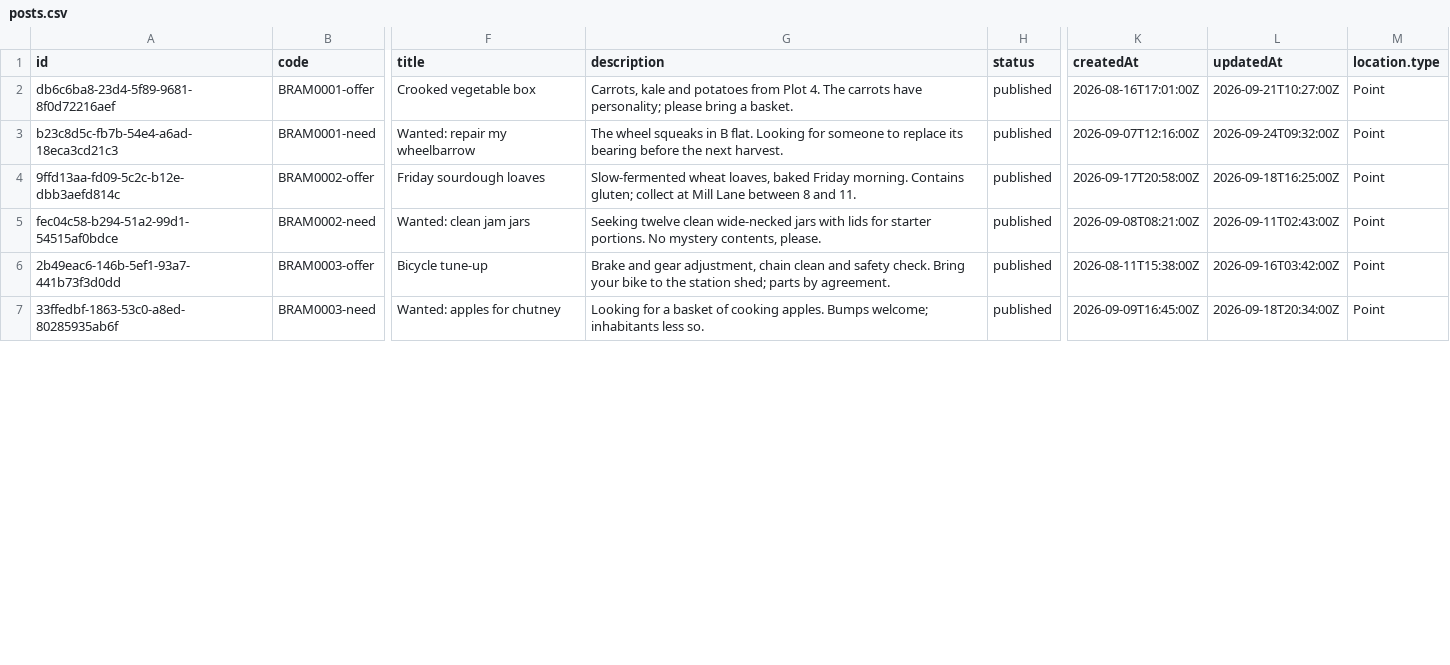
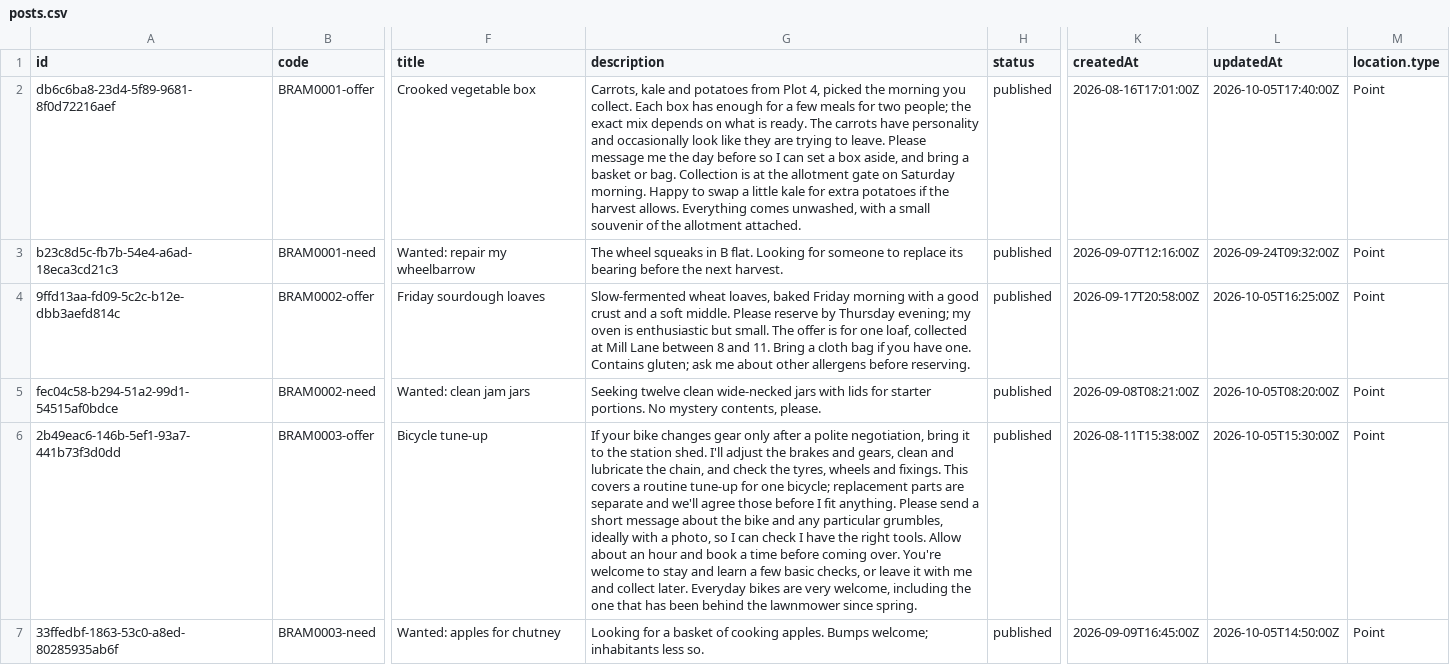
Before and after one commit to community-exchange-network/komunitin, a CSV file: shared/demo/bundle/posts.csv, drawn as a sheet; only a part is shown, gaps mark what is left out; the diff covers the shown part only; the diff names each change by its address in the sheet, - before the commit and + after, or states it on an @@ line.

Commit message:
Improve content a bit

```diff
--- a/shared/demo/bundle/posts.csv
+++ b/shared/demo/bundle/posts.csv
-G2 (description): …from Plot 4. The carrots have personality; please bring a basket.
+G2 (description): …from Plot 4, picked the morning you collect. Each box has enough for a few meals for two people; the exact mix depends on what is ready. The carrots have personality and occasionally look like they are trying to leave. Please message me the day before so I can set a box aside, and bring a basket or bag. Collection is at the allotment gate on Saturday morning. Happy to swap a little kale for extra potatoes if the harvest allows. Everything comes unwashed, with a small souvenir of the allotment attached.
-L2 (updatedAt): 2026-09-21T10:27:00Z
+L2 (updatedAt): 2026-10-05T17:40:00Z
-G4 (description): …baked Friday morning. Contains gluten; collect at Mill Lane between 8 and 11.
+G4 (description): …baked Friday morning with a good crust and a soft middle. Please reserve by Thursday evening; my oven is enthusiastic but small. The offer is for one loaf, collected at Mill Lane between 8 and 11. Bring a cloth bag if you have one. Contains gluten; ask me about other allergens before reserving.
-L4 (updatedAt): 2026-09-18T16:25:00Z
+L4 (updatedAt): 2026-10-05T16:25:00Z
-L5 (updatedAt): 2026-09-11T02:43:00Z
+L5 (updatedAt): 2026-10-05T08:20:00Z
-G6 (description): Brake and gear adjustment, chain clean and safety check. Bring your bike to the station shed; parts by agreement.
+G6 (description): If your bike changes gear only after a polite negotiation, bring it to the station shed. I'll adjust the brakes and gears, clean and lubricate the chain, and check the tyres, wheels and fixings. This covers a routine tune-up for one bicycle; replacement parts are separate and we'll agree those before I fit anything. Please send a short message about the bike and any particular grumbles, ideally with a photo, so I can check I have the right tools. Allow about an hour and book a time before coming over. You're welcome to stay and learn a few basic checks, or leave it with me and collect later. Everyday bikes are very welcome, including the one that has been behind the lawnmower since spring.
-L6 (updatedAt): 2026-09-16T03:42:00Z
+L6 (updatedAt): 2026-10-05T15:30:00Z
-L7 (updatedAt): 2026-09-18T20:34:00Z
+L7 (updatedAt): 2026-10-05T14:50:00Z
```
Also changed, not shown: 9 edited cells elsewhere in this file.
